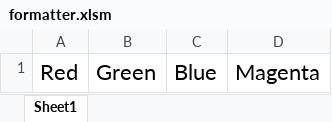
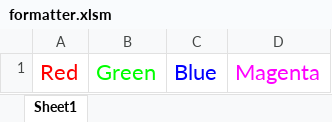
Before and after one commit to elvisselimaj/python-challenge, an Excel workbook: 01-Class-Activities/Mon-Wed-Class/02-VBA-Scripting/3/Activities/03-Evr_Formatter/Solved/formatter.xlsm, sheet Sheet1, drawn as a sheet; values as stored, in another font and other column widths than the file's, no borders; the diff names each change by its address in the sheet, - before the commit and + after, or states it on an @@ line.

```diff
--- a/01-Class-Activities/Mon-Wed-Class/02-VBA-Scripting/3/Activities/03-Evr_Formatter/Solved/formatter.xlsm (sheet Sheet1)
+++ b/01-Class-Activities/Mon-Wed-Class/02-VBA-Scripting/3/Activities/03-Evr_Formatter/Solved/formatter.xlsm (sheet Sheet1)
-A1 text colour: black
+A1 text colour: #FF0000
-B1 text colour: black
+B1 text colour: #00FF00
-C1 text colour: black
+C1 text colour: #0000FF
-D1 text colour: black
+D1 text colour: #FF00FF
```
Also changed, not shown: 01-Class-Activities/Mon-Wed-Class/02-VBA-Scripting/3/Activities/02-Evr_HornetsNest/Solved/hornets_nest.xlsm, 01-Class-Activities/Tue-Thurs-Class/02-VBA-Scripting/3/Activities/02-Evr_HornetsNest/Solved/hornets_nest.xlsm, 11 other files.
